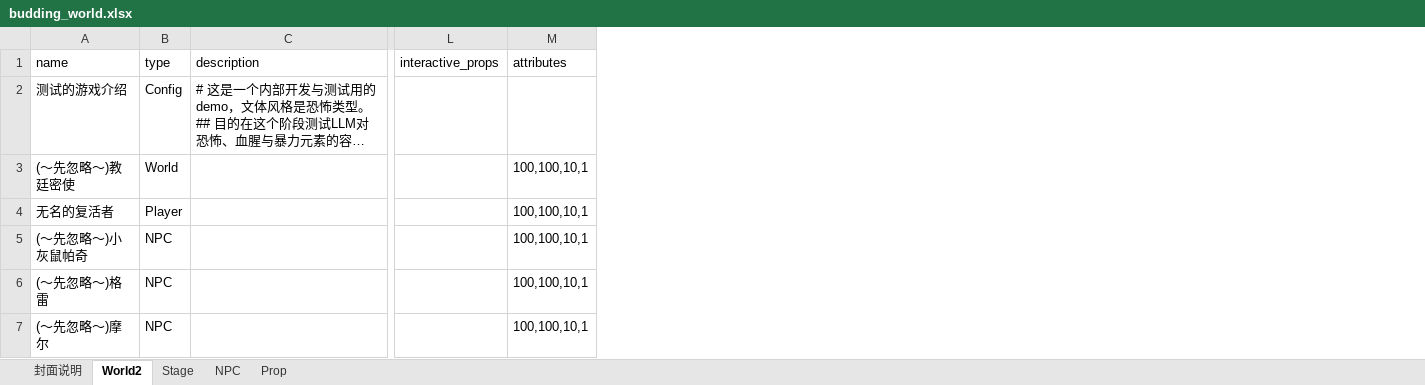
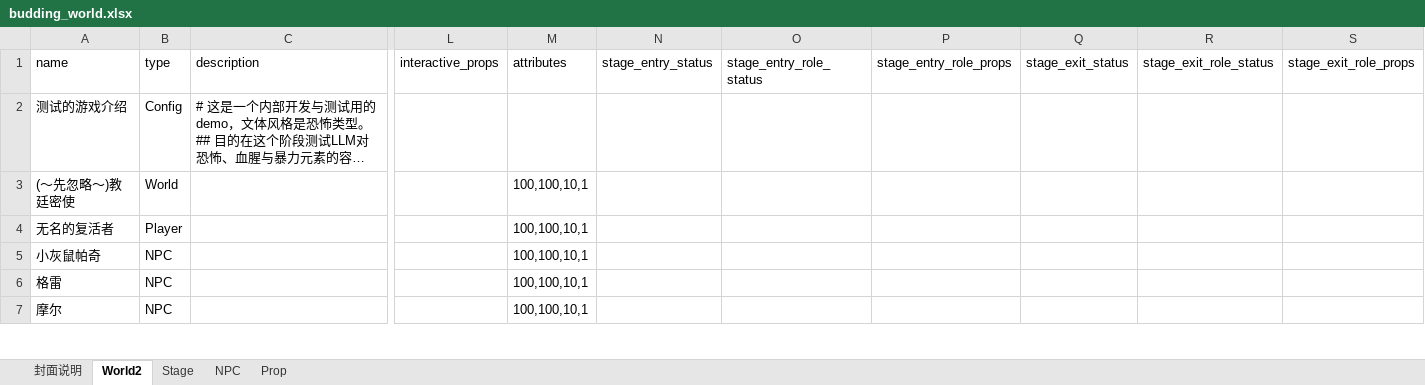
Before and after one commit to yanghanggit/ai-rpg, an Excel workbook: budding_world/settings_editor/budding_world.xlsx, sheet World2, drawn as a sheet; only a part is shown, gaps mark what is left out; long unchanged cells end in …; values as stored, in another font and other column widths than the file's, no borders; the diff covers the shown part only; the diff names each change by its address in the sheet, - before the commit and + after, or states it on an @@ line.

```diff
--- a/budding_world/settings_editor/budding_world.xlsx (sheet World2)
+++ b/budding_world/settings_editor/budding_world.xlsx (sheet World2)
+column N (stage_entry_status), empty
+column O (stage_entry_role_status), empty
+column P (stage_entry_role_props), empty
+column Q (stage_exit_status), empty
+column R (stage_exit_role_status), empty
+column S (stage_exit_role_props), empty
-A5 (name): (～先忽略～)小灰鼠帕奇
+A5 (name): 小灰鼠帕奇
-A6 (name): (～先忽略～)格雷
+A6 (name): 格雷
-A7 (name): (～先忽略～)摩尔
+A7 (name): 摩尔
```
Also changed, not shown: 8 edited cells elsewhere in this sheet, sheet Prop, 7 other files.
